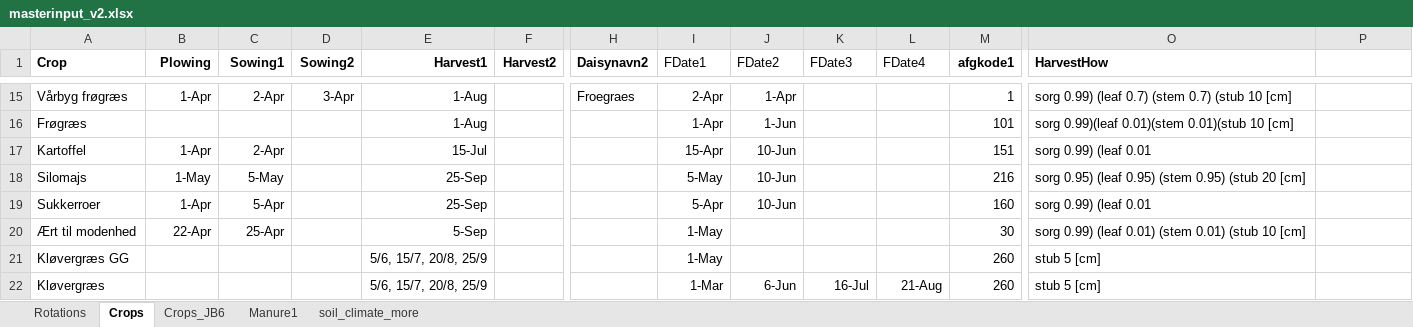
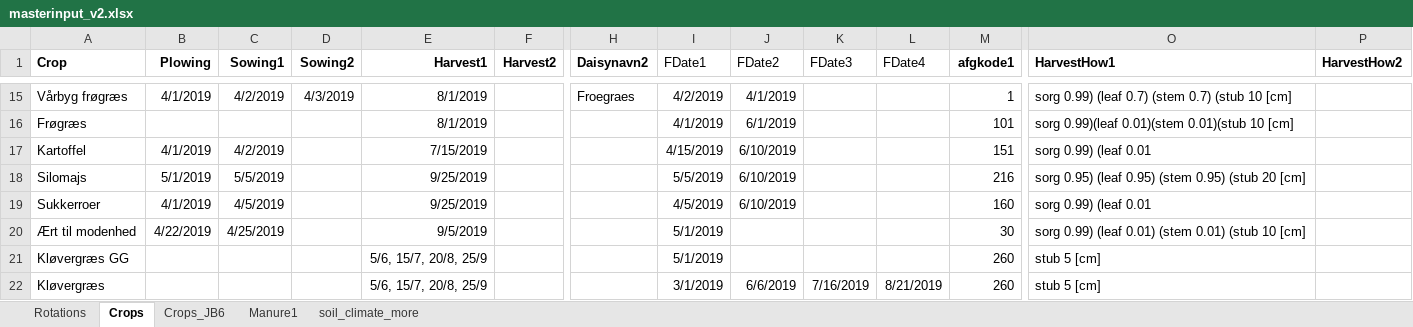
Before and after one commit to Signekyndingborgen/StyrN, an Excel workbook: Scenarios/common/masterinput_v2.xlsx, sheet Crops, drawn as a sheet; only a part is shown, gaps mark what is left out; values as stored, in another font and other column widths than the file's, no borders; the diff covers the shown part only; the diff names each change by its address in the sheet, - before the commit and + after, or states it on an @@ line.

```diff
--- a/Scenarios/common/masterinput_v2.xlsx (sheet Crops)
+++ b/Scenarios/common/masterinput_v2.xlsx (sheet Crops)
-O1: HarvestHow
+O1: HarvestHow1
-P1: (empty)
+P1: HarvestHow2
-B15 (Plowing): 1-Apr
+B15 (Plowing): 4/1/2019
-C15 (Sowing1): 2-Apr
+C15 (Sowing1): 4/2/2019
-D15 (Sowing2): 3-Apr
+D15 (Sowing2): 4/3/2019
-E15:E16 (Harvest1): 1-Aug
+E15:E16 (Harvest1): 8/1/2019
-I15 (FDate1): 2-Apr
+I15 (FDate1): 4/2/2019
-J15 (FDate2): 1-Apr
+J15 (FDate2): 4/1/2019
-I16 (FDate1): 1-Apr
+I16 (FDate1): 4/1/2019
-J16 (FDate2): 1-Jun
+J16 (FDate2): 6/1/2019
-B17 (Plowing): 1-Apr
+B17 (Plowing): 4/1/2019
-C17 (Sowing1): 2-Apr
+C17 (Sowing1): 4/2/2019
-E17 (Harvest1): 15-Jul
+E17 (Harvest1): 7/15/2019
-I17 (FDate1): 15-Apr
+I17 (FDate1): 4/15/2019
-J17:J19 (FDate2): 10-Jun
+J17:J19 (FDate2): 6/10/2019
-B18 (Plowing): 1-May
+B18 (Plowing): 5/1/2019
-C18 (Sowing1): 5-May
+C18 (Sowing1): 5/5/2019
-E18:E19 (Harvest1): 25-Sep
+E18:E19 (Harvest1): 9/25/2019
-I18 (FDate1): 5-May
+I18 (FDate1): 5/5/2019
-B19 (Plowing): 1-Apr
+B19 (Plowing): 4/1/2019
-C19 (Sowing1): 5-Apr
+C19 (Sowing1): 4/5/2019
-I19 (FDate1): 5-Apr
+I19 (FDate1): 4/5/2019
-B20 (Plowing): 22-Apr
+B20 (Plowing): 4/22/2019
-C20 (Sowing1): 25-Apr
+C20 (Sowing1): 4/25/2019
-E20 (Harvest1): 5-Sep
+E20 (Harvest1): 9/5/2019
-I20:I21 (FDate1): 1-May
+I20:I21 (FDate1): 5/1/2019
-I22 (FDate1): 1-Mar
+I22 (FDate1): 3/1/2019
-J22 (FDate2): 6-Jun
+J22 (FDate2): 6/6/2019
-K22 (FDate3): 16-Jul
+K22 (FDate3): 7/16/2019
-L22 (FDate4): 21-Aug
+L22 (FDate4): 8/21/2019
```
Also changed, not shown: 113 edited cells elsewhere in this sheet, 42 other files.
